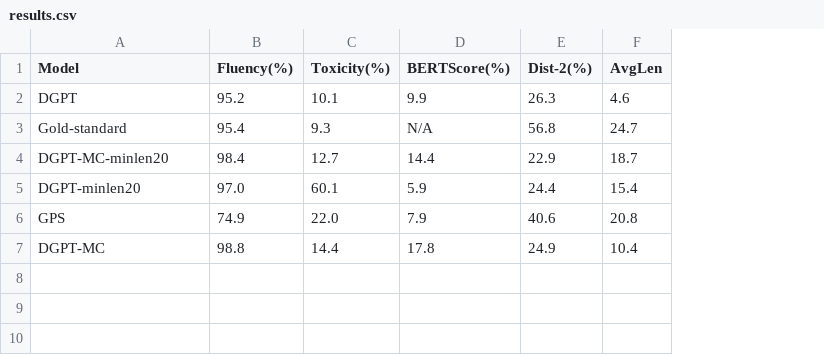
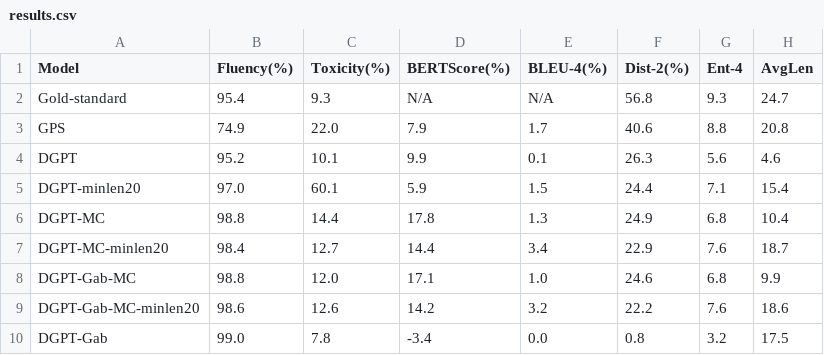
Before and after one commit to shaneweisz/auto-counterspeech, a CSV file: experiments/Main/results.csv, drawn as a sheet; addresses are those after the commit; the diff names each change by its address in the sheet, - before the commit and + after, or states it on an @@ line.

Commit message:
Merge UsingGab experiment into Main

```diff
--- a/experiments/Main/results.csv
+++ b/experiments/Main/results.csv
+column E (BLEU-4(%)), row 4: 0.1; row 7: 3.4
+column G (Ent-4), row 4: 5.6; row 7: 7.6
@@ row 3 moved to row 2: Gold-standard @@
@@ row 6 moved to row 3: GPS @@
@@ row 7 moved to row 6: DGPT-MC @@
+row 8: DGPT-Gab-MC | 98.8 | 12.0 | 17.1 | 1.0 | 24.6 | 6.8 | 9.9
+row 9: DGPT-Gab-MC-minlen20 | 98.6 | 12.6 | 14.2 | 3.2 | 22.2 | 7.6 | 18.6
+row 10: DGPT-Gab | 99.0 | 7.8 | -3.4 | 0.0 | 0.8 | 3.2 | 17.5
```
Also changed, not shown: 32 other files.
